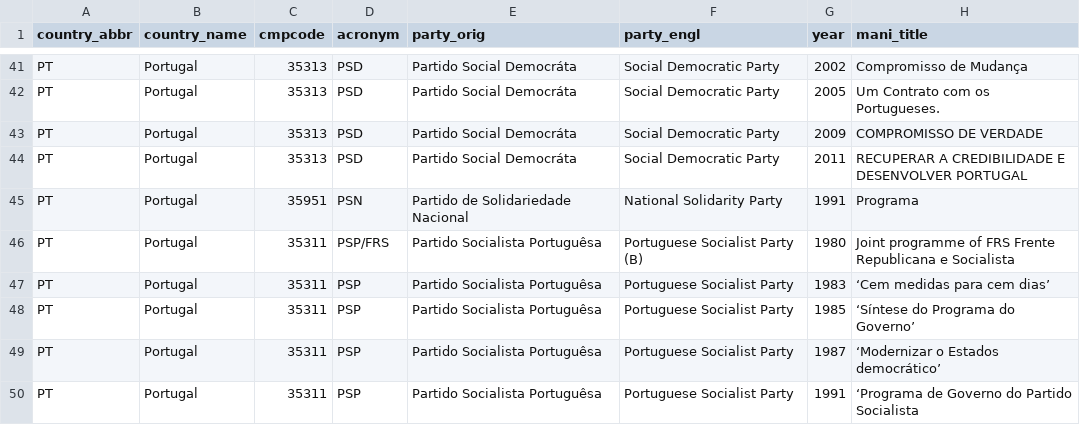
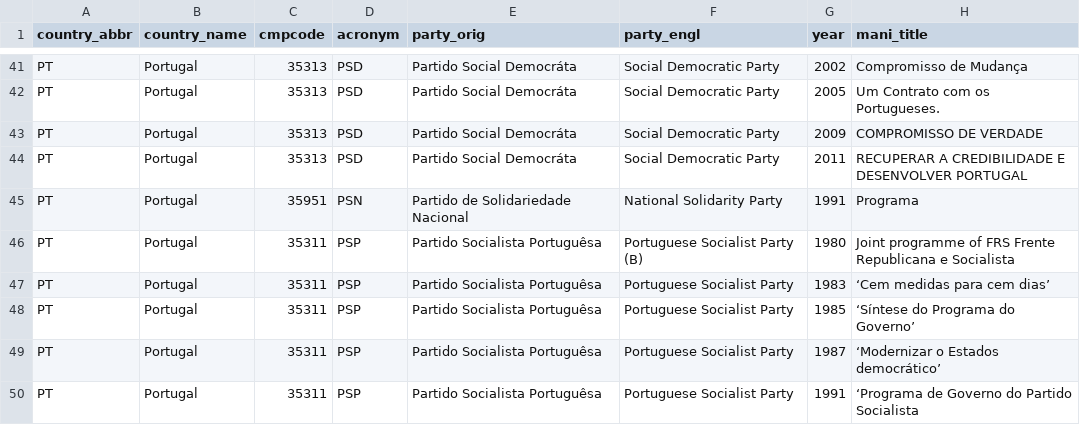
Before and after one commit to julianbernauer/polidoc, a CSV file: nations/portual/PT.csv, drawn as a sheet; only a part is shown, gaps mark what is left out.

Commit message:
Update PT.csv

```diff
--- a/nations/portual/PT.csv
+++ b/nations/portual/PT.csv
@@ -45,3 +45,3 @@ PT,Portugal,35313,PSD,Partido Social Democráta,Social Democratic Party,2011,REC
 PT,Portugal,35951,PSN,Partido de Solidariedade Nacional,National Solidarity Party,1991,Programa
-PT,Portugal,35311,PSP/FRS,Partido Socialista Portuguêsa,Portuguese Socialist Party (B),1980,Joint programme of FRS Frente Republicana e Socialista
+PT,Portugal,35311,PSP,Partido Socialista Portuguêsa,Portuguese Socialist Party (B),1980,Joint programme of FRS Frente Republicana e Socialista
 PT,Portugal,35311,PSP,Partido Socialista Portuguêsa,Portuguese Socialist Party,1983,‘Cem medidas para cem dias’
```
